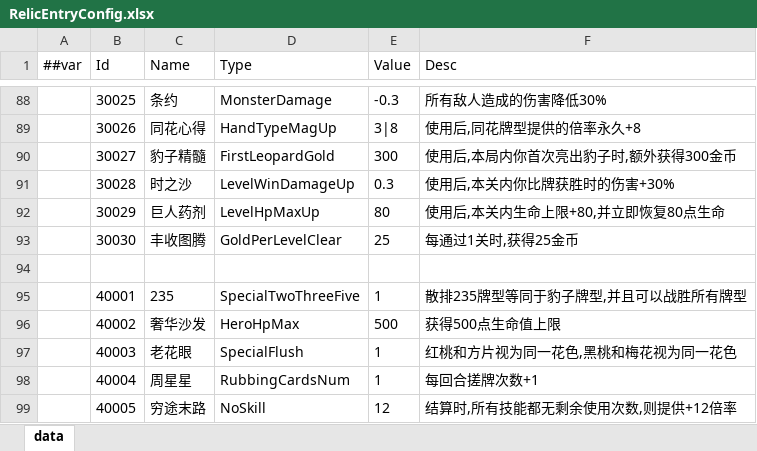
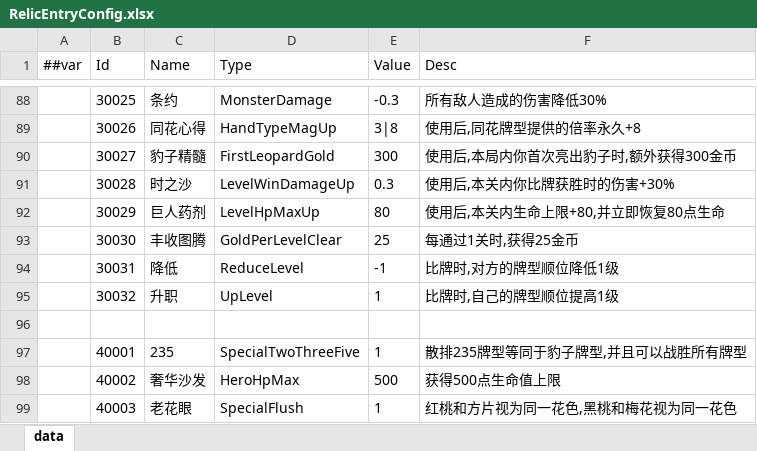
Before and after one commit to snakeazh/cardClient, an Excel workbook: Config/RelicEntryConfig.xlsx, sheet data, drawn as a sheet; only a part is shown, gaps mark what is left out; the shorter side is filled out with more unchanged rows; values as stored, in another font and other column widths than the file's, no borders; the diff names each change by its address in the sheet, - before the commit and + after, or states it on an @@ line.

```diff
--- a/Config/RelicEntryConfig.xlsx (sheet data)
+++ b/Config/RelicEntryConfig.xlsx (sheet data)
+row 94:  | 30031 | 降低 | ReduceLevel | -1 | 比牌时,对方的牌型顺位降低1级
+row 95:  | 30032 | 升职 | UpLevel | 1 | 比牌时,自己的牌型顺位提高1级
```
Also changed, not shown: Config/EnumConfig.xlsx, Config/RelicConfig.xlsx, 3 other files.
